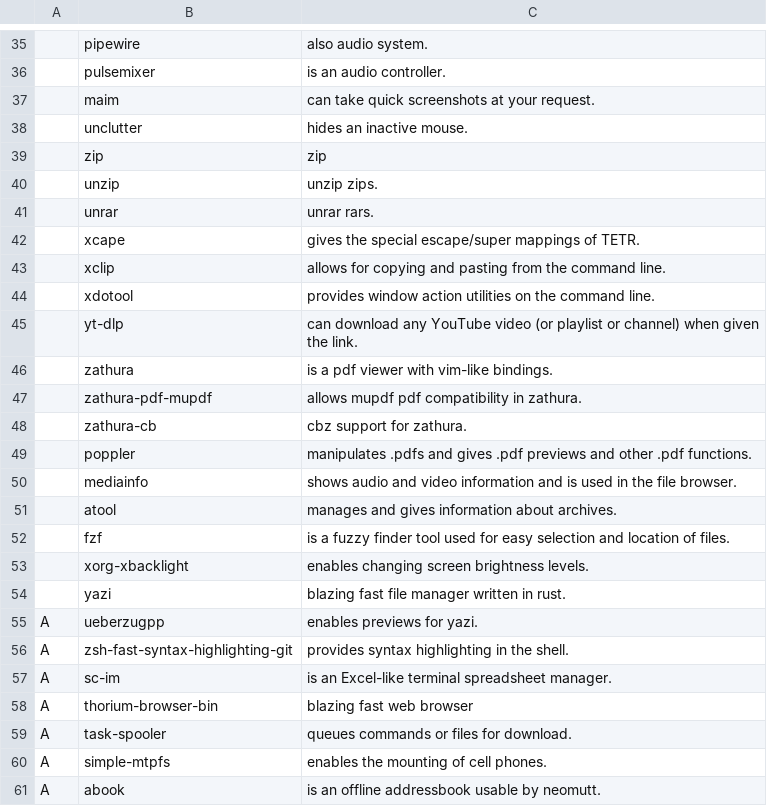
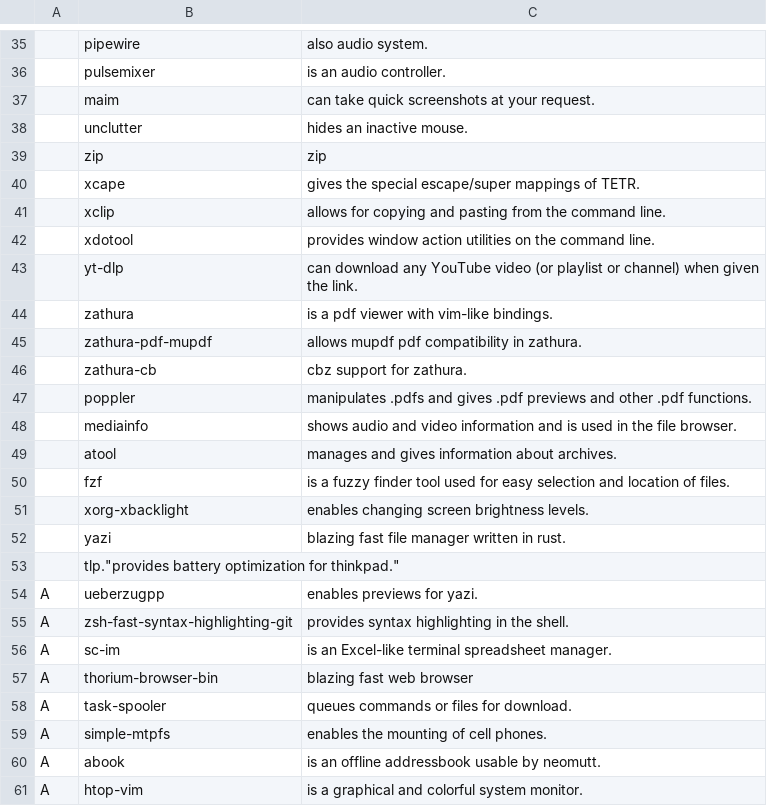
Before and after one commit to ciosyam/TETR, a CSV file: static/progs.csv, drawn as a sheet; only a part is shown, gaps mark what is left out; the shorter side is filled out with more unchanged rows.

Commit message:
07desember

```diff
--- a/static/progs.csv
+++ b/static/progs.csv
@@ -39,4 +39,2 @@
 ,zip,"zip"
-,unzip,"unzip zips."
-,unrar,"unrar rars."
 ,xcape,"gives the special escape/super mappings of TETR."
@@ -54,2 +52,3 @@
 ,yazi,"blazing fast file manager written in rust."
+,tlp."provides battery optimization for thinkpad."
 A,ueberzugpp,"enables previews for yazi."
```
